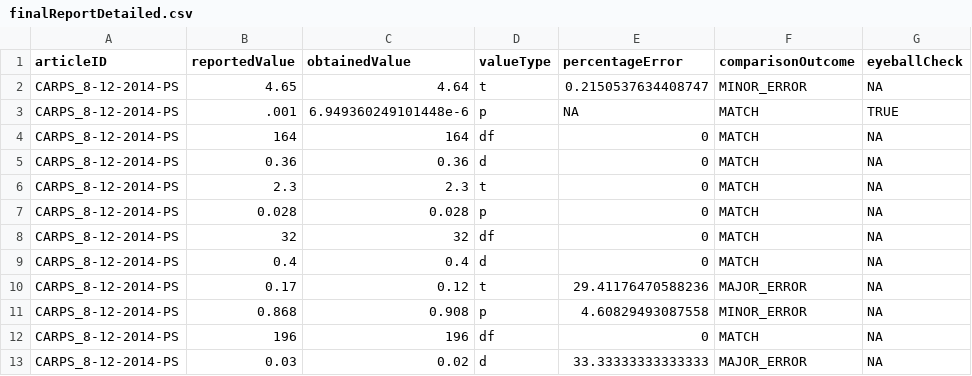
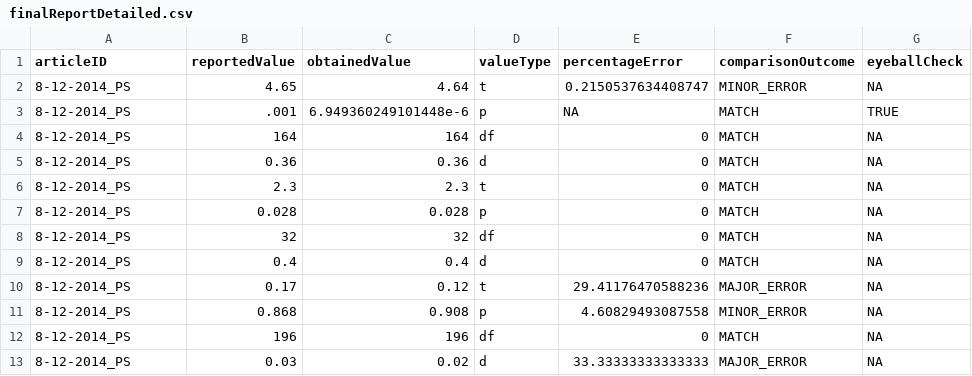
Before and after one commit to METRICS-CARPS/CARPS_8-12-2014-PS, a CSV file: finalReportDetailed.csv, drawn as a sheet.

Commit message:
final report complete

```diff
--- a/finalReportDetailed.csv
+++ b/finalReportDetailed.csv
@@ -1,13 +1,13 @@
 articleID,reportedValue,obtainedValue,valueType,percentageError,comparisonOutcome,eyeballCheck
-CARPS_8-12-2014-PS,4.65,4.64,t,0.2150537634408747,MINOR_ERROR,NA
-CARPS_8-12-2014-PS,.001,6.949360249101448e-6,p,NA,MATCH,TRUE
-CARPS_8-12-2014-PS,164,164,df,0,MATCH,NA
-CARPS_8-12-2014-PS,0.36,0.36,d,0,MATCH,NA
-CARPS_8-12-2014-PS,2.3,2.3,t,0,MATCH,NA
-CARPS_8-12-2014-PS,0.028,0.028,p,0,MATCH,NA
-CARPS_8-12-2014-PS,32,32,df,0,MATCH,NA
-CARPS_8-12-2014-PS,0.4,0.4,d,0,MATCH,NA
-CARPS_8-12-2014-PS,0.17,0.12,t,29.41176470588236,MAJOR_ERROR,NA
-CARPS_8-12-2014-PS,0.868,0.908,p,4.60829493087558,MINOR_ERROR,NA
-CARPS_8-12-2014-PS,196,196,df,0,MATCH,NA
-CARPS_8-12-2014-PS,0.03,0.02,d,33.33333333333333,MAJOR_ERROR,NA
+8-12-2014_PS,4.65,4.64,t,0.2150537634408747,MINOR_ERROR,NA
+8-12-2014_PS,.001,6.949360249101448e-6,p,NA,MATCH,TRUE
+8-12-2014_PS,164,164,df,0,MATCH,NA
+8-12-2014_PS,0.36,0.36,d,0,MATCH,NA
+8-12-2014_PS,2.3,2.3,t,0,MATCH,NA
+8-12-2014_PS,0.028,0.028,p,0,MATCH,NA
+8-12-2014_PS,32,32,df,0,MATCH,NA
+8-12-2014_PS,0.4,0.4,d,0,MATCH,NA
+8-12-2014_PS,0.17,0.12,t,29.41176470588236,MAJOR_ERROR,NA
+8-12-2014_PS,0.868,0.908,p,4.60829493087558,MINOR_ERROR,NA
+8-12-2014_PS,196,196,df,0,MATCH,NA
+8-12-2014_PS,0.03,0.02,d,33.33333333333333,MAJOR_ERROR,NA
```
Also changed, not shown: finalReportExtras.csv, 2 other files.
